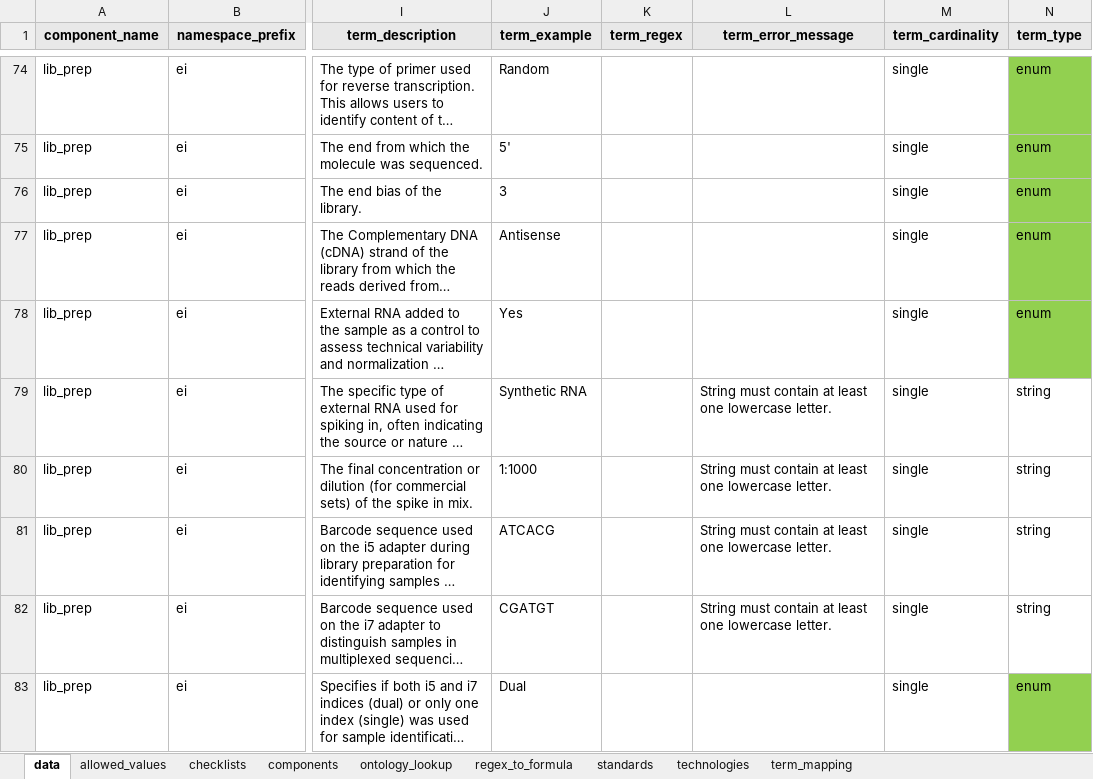
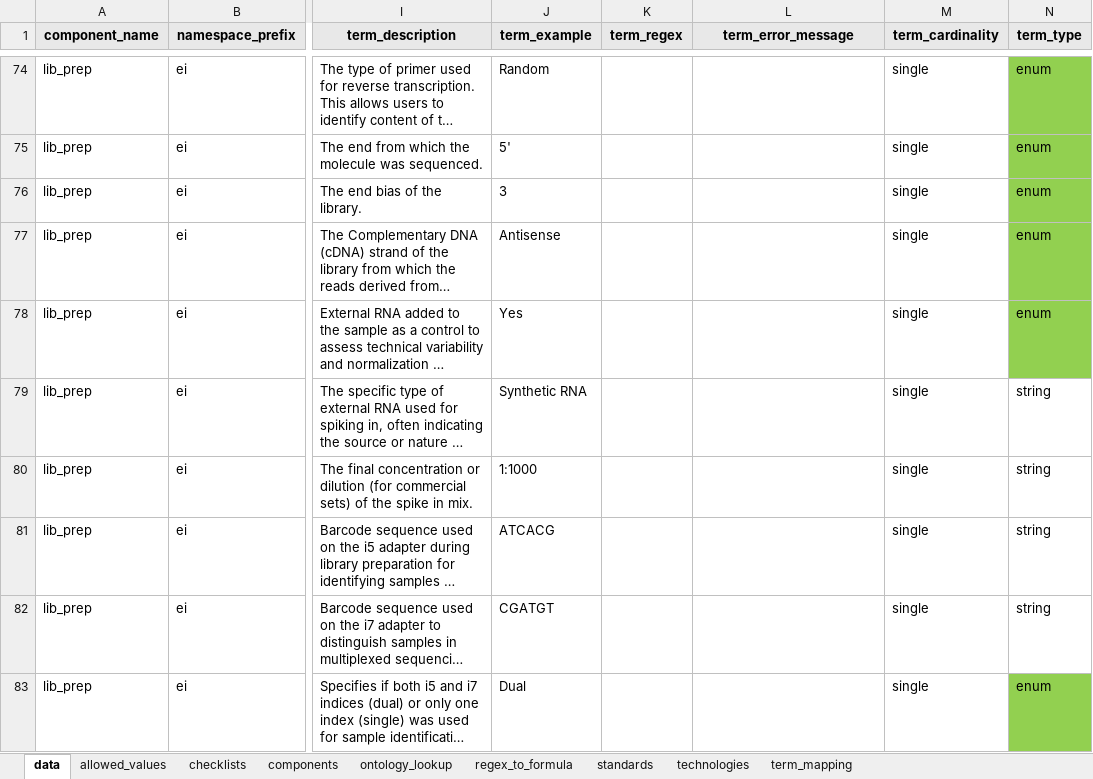
Before and after one commit to TGAC/COPO-schemas, an Excel workbook: single_cell/singlecell_schema_main_v0.4.xlsx, sheet data, drawn as a sheet; only a part is shown, gaps mark what is left out; long unchanged cells end in …; values as stored, in another font and other column widths than the file's, no borders; the diff covers the shown part only; the diff names each change by its address in the sheet, - before the commit and + after, or states it on an @@ line.

```diff
--- a/single_cell/singlecell_schema_main_v0.4.xlsx (sheet data)
+++ b/single_cell/singlecell_schema_main_v0.4.xlsx (sheet data)
-L79:L82 (term_error_message): String must contain at least one lowercase letter.
+L79:L82 (term_error_message): (empty)
```
Also changed, not shown: 59 edited cells elsewhere in this sheet, images/rembi_image_schema_main_v0.1.xlsx, images/stx_fish_image_schema_main_v0.1.xlsx.
